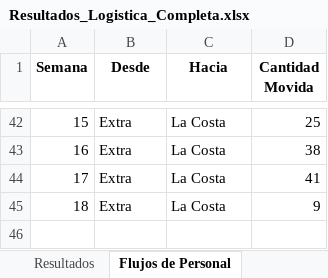
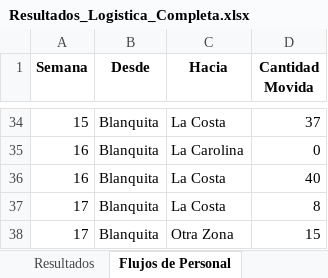
Before and after one commit to acordobaf/tpp, an Excel workbook: Resultados_Logistica_Completa.xlsx, sheet Flujos de Personal, drawn as a sheet; only a part is shown, gaps mark what is left out; values as stored, in another font and other column widths than the file's, no borders; removed rows and columns are numbered as before the commit, all else as after; the diff covers the shown part only; the diff names each change by its address in the sheet, - before the commit and + after, or states it on an @@ line.

```diff
--- a/Resultados_Logistica_Completa.xlsx (sheet Flujos de Personal)
+++ b/Resultados_Logistica_Completa.xlsx (sheet Flujos de Personal)
-B34 (Desde): Extra
+B34 (Desde): Blanquita
-D34 (Cantidad Movida): 25
+D34 (Cantidad Movida): 37
+row 35: 16 | Blanquita | La Carolina | 0
-B36:B37 (Desde): Extra
+B36:B37 (Desde): Blanquita
-D36 (Cantidad Movida): 38
+D36 (Cantidad Movida): 40
-D37 (Cantidad Movida): 41
+D37 (Cantidad Movida): 8
-row 45: 18 | Extra | La Costa | 9
+row 38: 17 | Blanquita | Otra Zona | 15
```
Also changed, not shown: 10 added rows, 18 removed rows and 42 edited cells elsewhere in this sheet, sheet Resultados, other sheet tabs, hidden cells.
